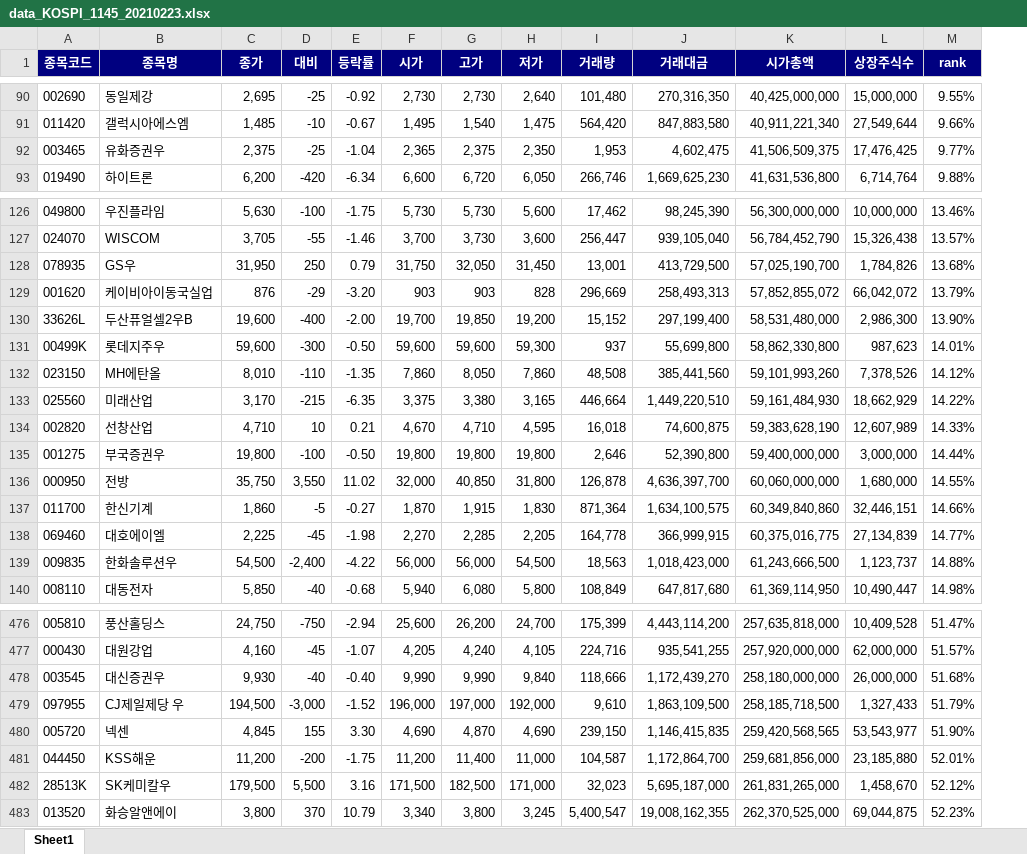
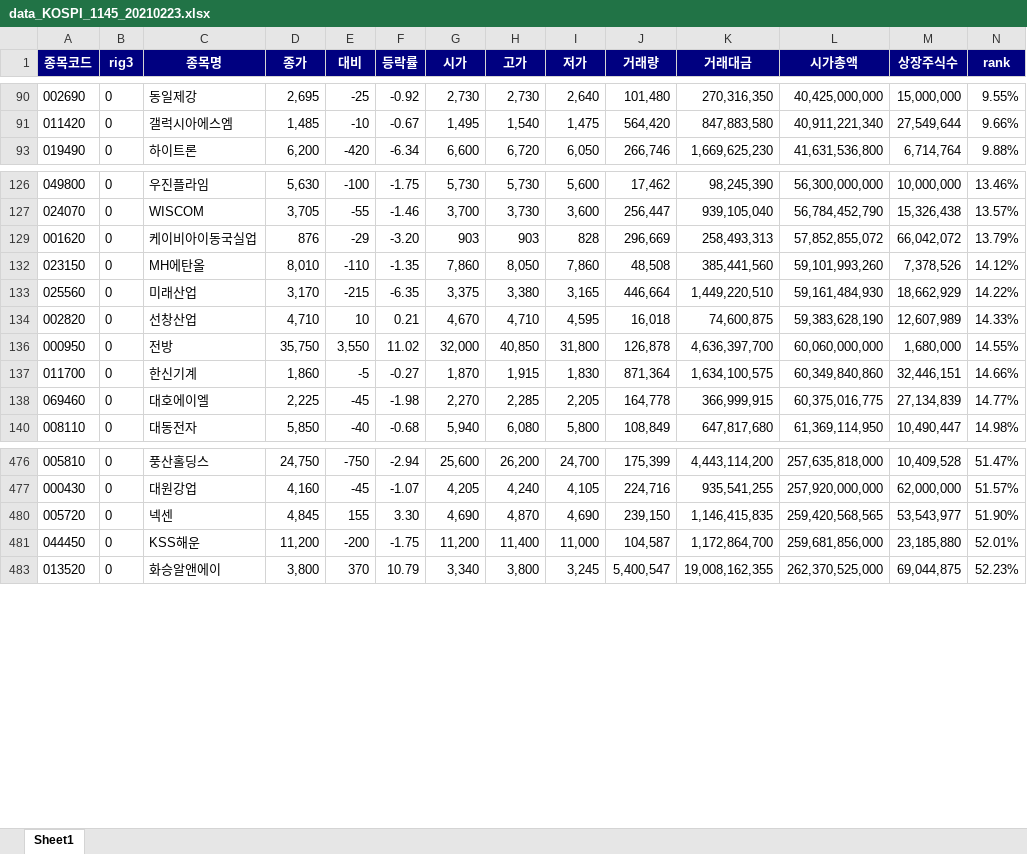
Before and after one commit to nntnn/Quant, an Excel workbook: 1_Crawl/data_KOSPI_1145_20210223.xlsx, sheet Sheet1, drawn as a sheet; only a part is shown, gaps mark what is left out; values as stored, in another font and other column widths than the file's, no borders; removed rows and columns are numbered as before the commit, all else as after; the diff covers the shown part only; the diff names each change by its address in the sheet, - before the commit and + after, or states it on an @@ line.

```diff
--- a/1_Crawl/data_KOSPI_1145_20210223.xlsx (sheet Sheet1)
+++ b/1_Crawl/data_KOSPI_1145_20210223.xlsx (sheet Sheet1)
+column B (rig3), rows 90-93: all 0; rows 126-140: all 0; rows 476-483: all 0
-row 92: 003465 | 유화증권우 | 2,375 | -25 | -1.04 | 2,365 | 2,375 | 2,350 | 1,953 | 4,602,475 | 41,506,509,375 | 17,476,425 | 9.77%
-row 128: 078935 | GS우 | 31,950 | 250 | 0.79 | 31,750 | 32,050 | 31,450 | 13,001 | 413,729,500 | 57,025,190,700 | 1,784,826 | 13.68%
-row 130: 33626L | 두산퓨얼셀2우B | 19,600 | -400 | -2.00 | 19,700 | 19,850 | 19,200 | 15,152 | 297,199,400 | 58,531,480,000 | 2,986,300 | 13.90%
-row 131: 00499K | 롯데지주우 | 59,600 | -300 | -0.50 | 59,600 | 59,600 | 59,300 | 937 | 55,699,800 | 58,862,330,800 | 987,623 | 14.01%
-row 135: 001275 | 부국증권우 | 19,800 | -100 | -0.50 | 19,800 | 19,800 | 19,800 | 2,646 | 52,390,800 | 59,400,000,000 | 3,000,000 | 14.44%
-row 139: 009835 | 한화솔루션우 | 54,500 | -2,400 | -4.22 | 56,000 | 56,000 | 54,500 | 18,563 | 1,018,423,000 | 61,243,666,500 | 1,123,737 | 14.88%
-row 478: 003545 | 대신증권우 | 9,930 | -40 | -0.40 | 9,990 | 9,990 | 9,840 | 118,666 | 1,172,439,270 | 258,180,000,000 | 26,000,000 | 51.68%
-row 479: 097955 | CJ제일제당 우 | 194,500 | -3,000 | -1.52 | 196,000 | 197,000 | 192,000 | 9,610 | 1,863,109,500 | 258,185,718,500 | 1,327,433 | 51.79%
-row 482: 28513K | SK케미칼우 | 179,500 | 5,500 | 3.16 | 171,500 | 182,500 | 171,000 | 32,023 | 5,695,187,000 | 261,831,265,000 | 1,458,670 | 52.12%
```
Also changed, not shown: 109 removed rows elsewhere in this sheet, hidden cells, 1 other file.
